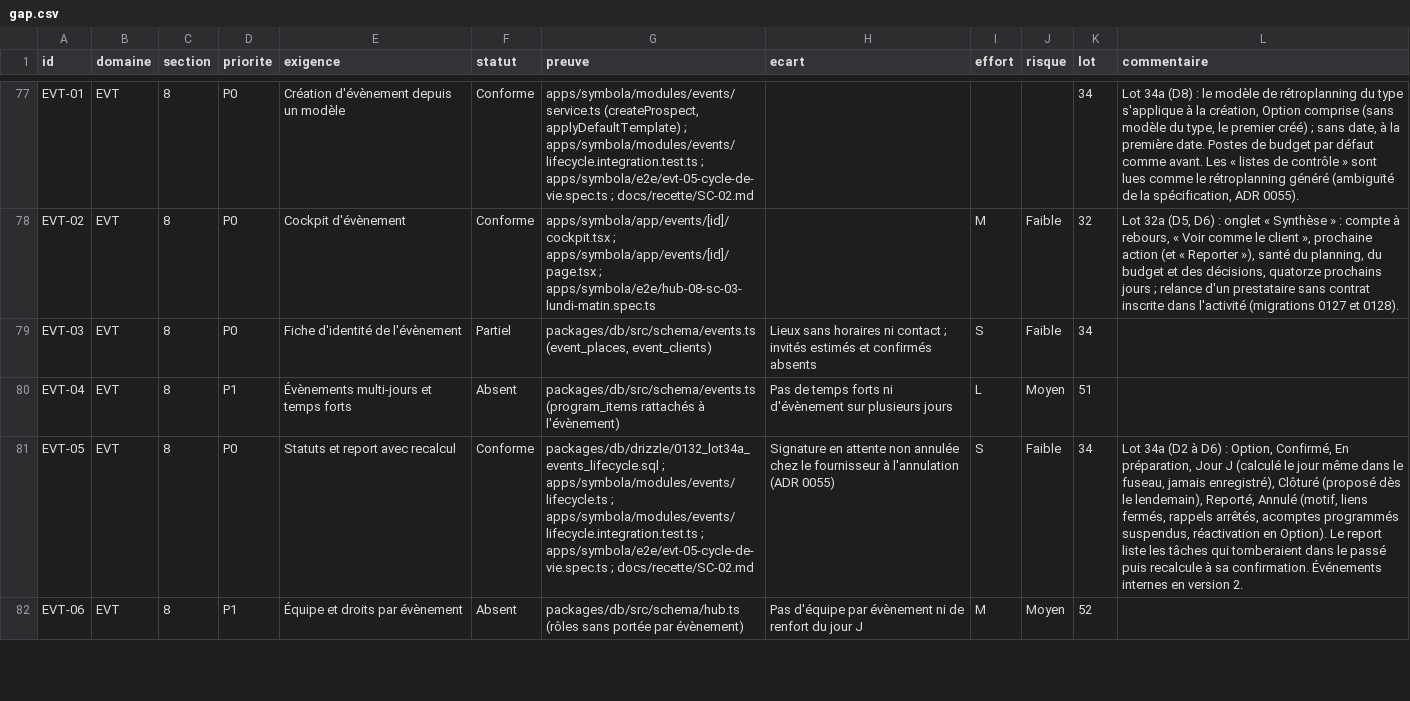
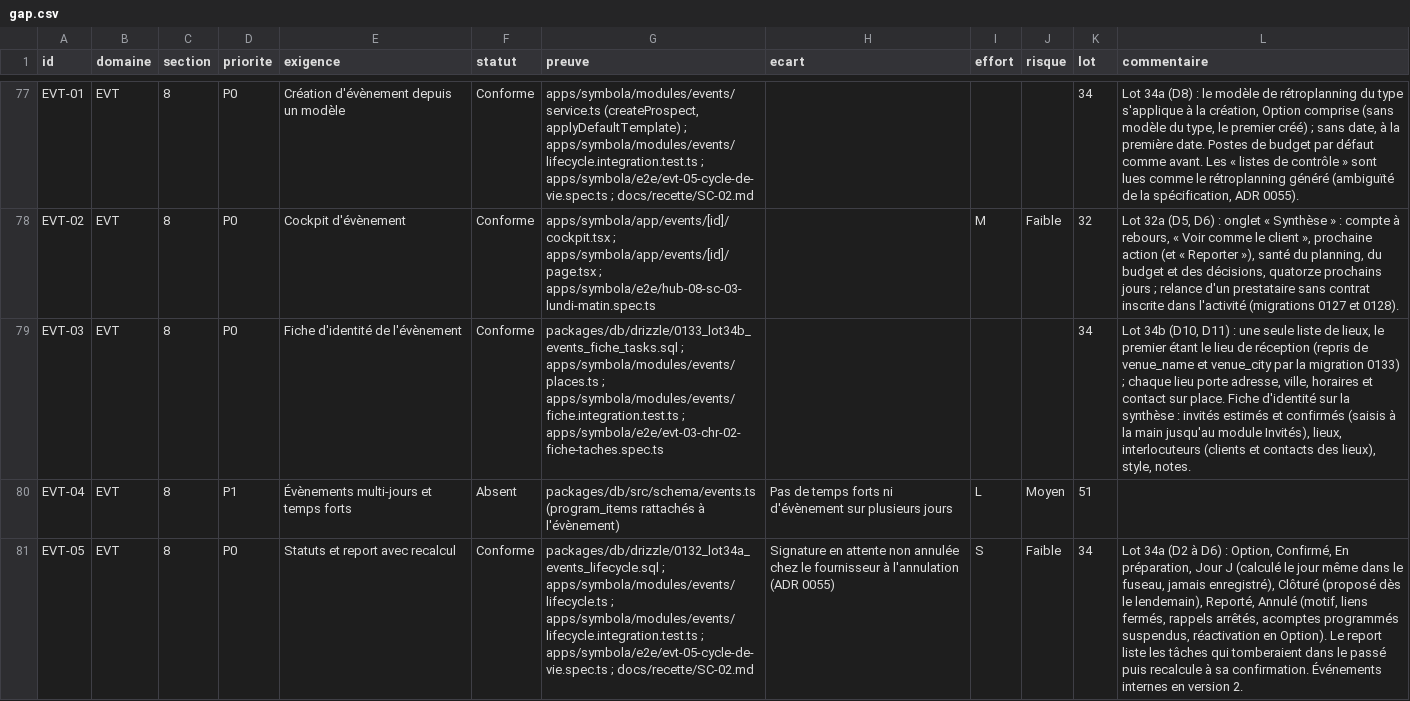
Before and after one commit to jdaiguemorte/symbola, a CSV file: docs/gap.csv, drawn as a sheet; only a part is shown, gaps mark what is left out; the shorter side is filled out with more unchanged rows; the diff covers the shown part only; the diff names each change by its address in the sheet, - before the commit and + after, or states it on an @@ line.

```diff
--- a/docs/gap.csv
+++ b/docs/gap.csv
-F79 (statut): Partiel
+F79 (statut): Conforme
-G79 (preuve): packages/db/src/schema/events.ts (event_places, event_clients)
+G79 (preuve): packages/db/drizzle/0133_lot34b_events_fiche_tasks.sql ; apps/symbola/modules/events/places.ts ; apps/symbola/modules/events/fiche.integration.test.ts ; apps/symbola/e2e/evt-03-chr-02-fiche-taches.spec.ts
-H79 (ecart): Lieux sans horaires ni contact ; invités estimés et confirmés absents
+H79 (ecart): (empty)
-I79 (effort): S
+I79 (effort): (empty)
-J79 (risque): Faible
+J79 (risque): (empty)
-L79 (commentaire): (empty)
+L79 (commentaire): Lot 34b (D10, D11) : une seule liste de lieux, le premier étant le lieu de réception (repris de venue_name et venue_city par la migration 0133) ; chaque lieu porte adresse, ville, horaires et contact sur place. Fiche d'identité sur la synthèse : invités estimés et confirmés (saisis à la main jusqu'au module Invités), lieux, interlocuteurs (clients et contacts des lieux), style, notes.
```
Also changed, not shown: 6 edited cells elsewhere in this file, 2 other files.
